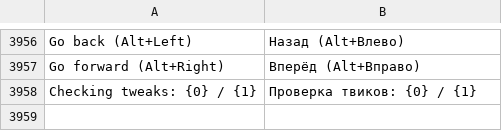
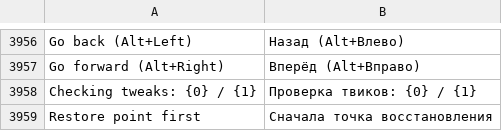
Before and after one commit to arttnomadd/ArchTweaker, a TSV file: lang/ru.tsv, drawn as a sheet; only a part is shown, gaps mark what is left out.

```diff
--- a/lang/ru.tsv
+++ b/lang/ru.tsv
@@ -3958 +3958,2 @@ Go forward (Alt+Right)	Вперёд (Alt+Вправо)
 Checking tweaks: {0} / {1}	Проверка твиков: {0} / {1}
+Restore point first	Сначала точка восстановления
```
Also changed, not shown: lang/de.tsv, lang/es.tsv, 17 other files.
